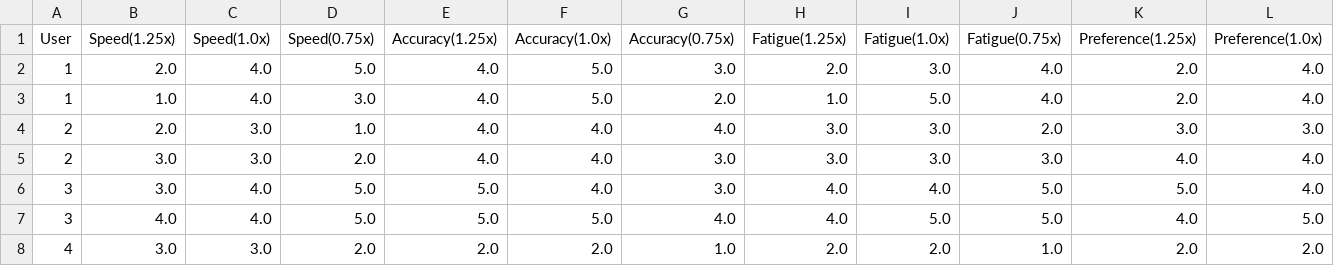
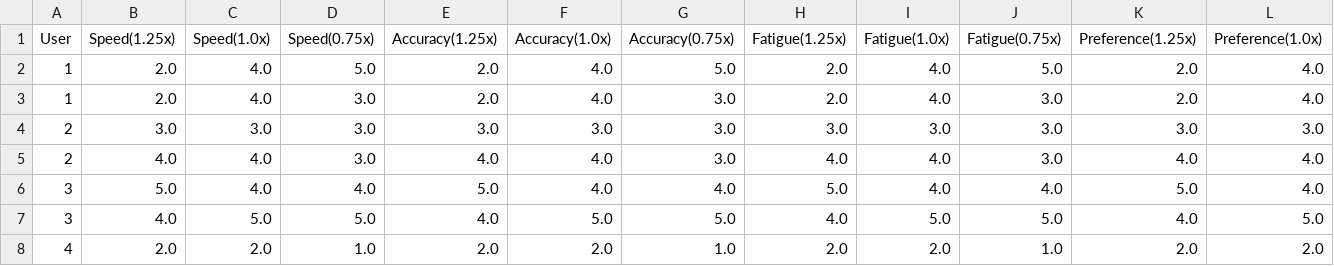
Before and after one commit to coolyangzc/IndirectGestureKeyboard_UserStudy, a CSV file: Study3/questionnaire/Questionnaire_Study1_size.csv, drawn as a sheet; only a part is shown; the diff covers the shown part only; the diff names each change by its address in the sheet, - before the commit and + after, or states it on an @@ line.

```diff
--- a/Study3/questionnaire/Questionnaire_Study1_size.csv
+++ b/Study3/questionnaire/Questionnaire_Study1_size.csv
-E2:E3 (Accuracy(1.25x)): 4.0
+E2:E3 (Accuracy(1.25x)): 2.0
-F2:F3 (Accuracy(1.0x)): 5.0
+F2:F3 (Accuracy(1.0x)): 4.0
-G2 (Accuracy(0.75x)): 3.0
+G2 (Accuracy(0.75x)): 5.0
-I2 (Fatigue(1.0x)): 3.0
+I2 (Fatigue(1.0x)): 4.0
-J2 (Fatigue(0.75x)): 4.0
+J2 (Fatigue(0.75x)): 5.0
-B3 (Speed(1.25x)): 1.0
+B3 (Speed(1.25x)): 2.0
-G3 (Accuracy(0.75x)): 2.0
+G3 (Accuracy(0.75x)): 3.0
-H3 (Fatigue(1.25x)): 1.0
+H3 (Fatigue(1.25x)): 2.0
-I3 (Fatigue(1.0x)): 5.0
+I3 (Fatigue(1.0x)): 4.0
-J3 (Fatigue(0.75x)): 4.0
+J3 (Fatigue(0.75x)): 3.0
-B4 (Speed(1.25x)): 2.0
+B4 (Speed(1.25x)): 3.0
-D4 (Speed(0.75x)): 1.0
+D4 (Speed(0.75x)): 3.0
-E4 (Accuracy(1.25x)): 4.0
+E4 (Accuracy(1.25x)): 3.0
-F4 (Accuracy(1.0x)): 4.0
+F4 (Accuracy(1.0x)): 3.0
-G4 (Accuracy(0.75x)): 4.0
+G4 (Accuracy(0.75x)): 3.0
-J4 (Fatigue(0.75x)): 2.0
+J4 (Fatigue(0.75x)): 3.0
-B5 (Speed(1.25x)): 3.0
+B5 (Speed(1.25x)): 4.0
-C5 (Speed(1.0x)): 3.0
+C5 (Speed(1.0x)): 4.0
-D5 (Speed(0.75x)): 2.0
+D5 (Speed(0.75x)): 3.0
-H5 (Fatigue(1.25x)): 3.0
+H5 (Fatigue(1.25x)): 4.0
-I5 (Fatigue(1.0x)): 3.0
+I5 (Fatigue(1.0x)): 4.0
-B6 (Speed(1.25x)): 3.0
+B6 (Speed(1.25x)): 5.0
-D6 (Speed(0.75x)): 5.0
+D6 (Speed(0.75x)): 4.0
-G6 (Accuracy(0.75x)): 3.0
+G6 (Accuracy(0.75x)): 4.0
-H6 (Fatigue(1.25x)): 4.0
+H6 (Fatigue(1.25x)): 5.0
-J6 (Fatigue(0.75x)): 5.0
+J6 (Fatigue(0.75x)): 4.0
-C7 (Speed(1.0x)): 4.0
+C7 (Speed(1.0x)): 5.0
-E7 (Accuracy(1.25x)): 5.0
+E7 (Accuracy(1.25x)): 4.0
-G7 (Accuracy(0.75x)): 4.0
+G7 (Accuracy(0.75x)): 5.0
-B8 (Speed(1.25x)): 3.0
+B8 (Speed(1.25x)): 2.0
-C8 (Speed(1.0x)): 3.0
+C8 (Speed(1.0x)): 2.0
-D8 (Speed(0.75x)): 2.0
+D8 (Speed(0.75x)): 1.0
```
Also changed, not shown: 138 edited cells elsewhere in this file, Study3/questionnaire/Questionnaire_Study1_ratio.csv, Study3/res/Candidate_Study1.csv, 2 other files.
